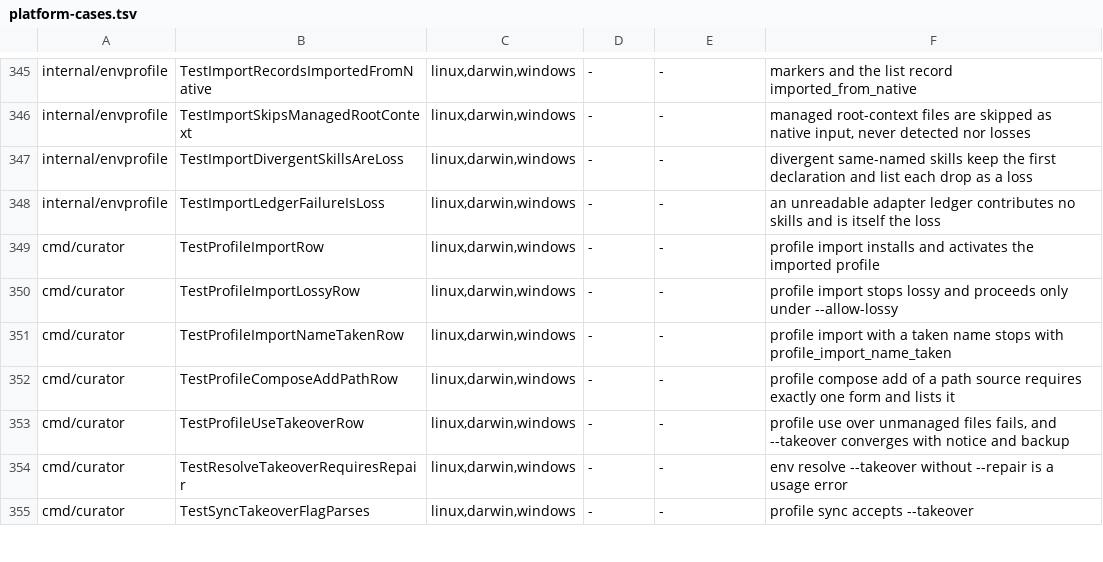
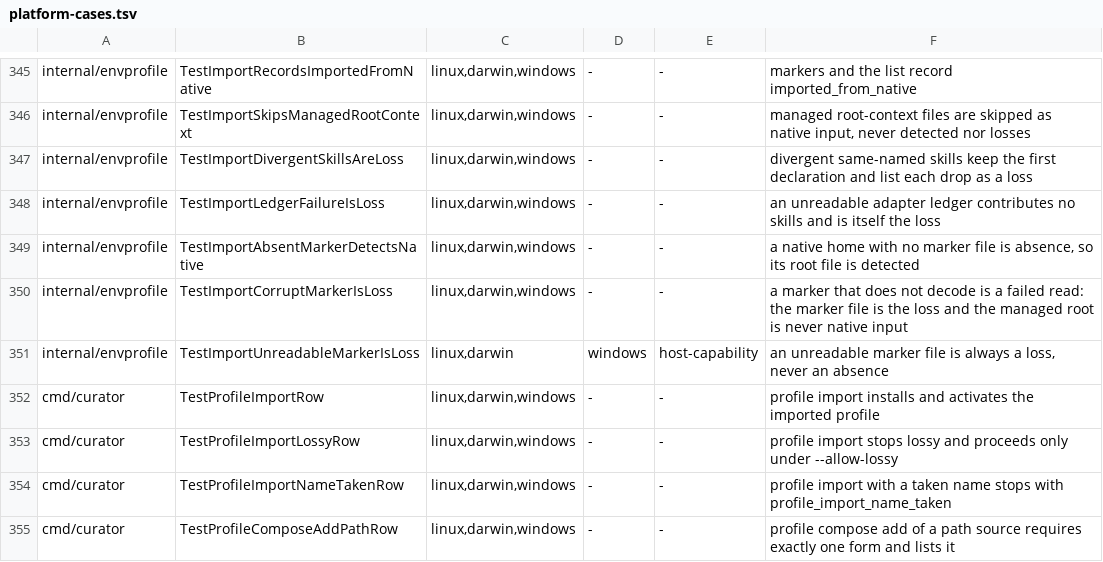
Before and after one commit to relux-works/curator, a TSV file: .github/ci/platform-cases.tsv, drawn as a sheet; only a part is shown, gaps mark what is left out; the shorter side is filled out with more unchanged rows; the diff names each change by its address in the sheet, - before the commit and + after, or states it on an @@ line.

Commit message:
Stage (c) rework ledger: register the three marker-state import rows
TestImportAbsentMarkerDetectsNative, TestImportCorruptMarkerIsLoss and
TestImportUnreadableMarkerIsLoss run hermetic fixtures on every runner
(the unreadable row keeps the host-capability tolerance of the
unreadable-root row); 194 rows, ledger-consistency green.

```diff
--- a/.github/ci/platform-cases.tsv
+++ b/.github/ci/platform-cases.tsv
+row 349: internal/envprofile | TestImportAbsentMarkerDetectsNative | linux,darwin,windows | - | - | a native home with no marker file is absence, so its root file is detected
+row 350: internal/envprofile | TestImportCorruptMarkerIsLoss | linux,darwin,windows | - | - | a marker that does not decode is a failed read: the marker file is the loss and the managed root is never native input
+row 351: internal/envprofile | TestImportUnreadableMarkerIsLoss | linux,darwin | windows | host-capability | an unreadable marker file is always a loss, never an absence
```
